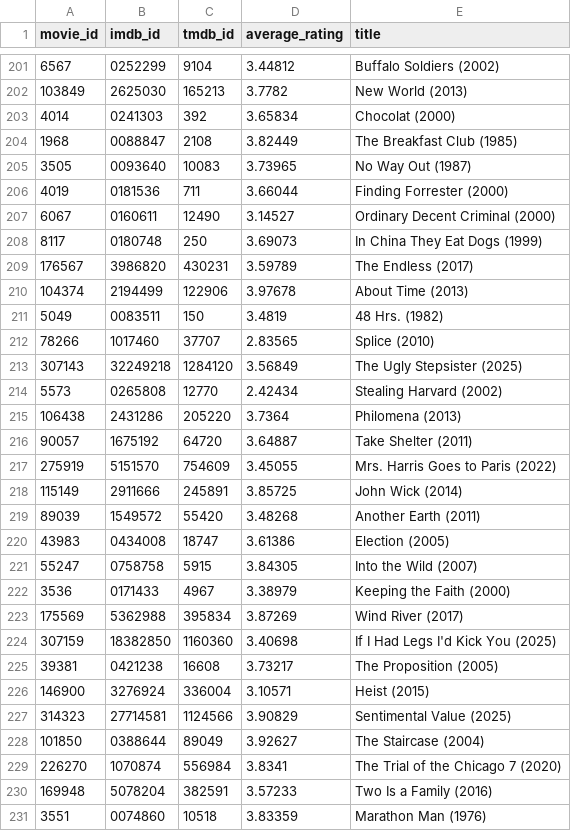
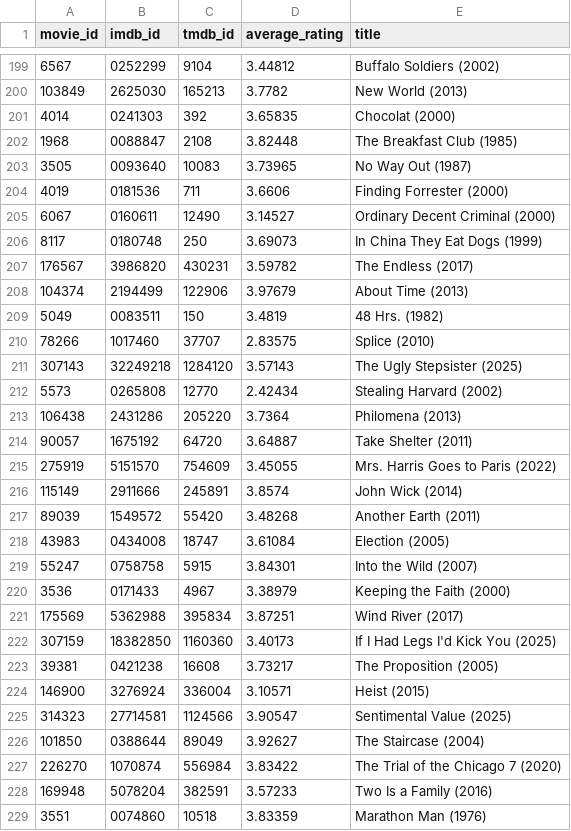
Before and after one commit to kwiknordic/kwik.se, a CSV file: src/data/movies/movielens-wishlist.csv, drawn as a sheet; only a part is shown, gaps mark what is left out; the diff covers the shown part only.

```diff
--- a/src/data/movies/movielens-wishlist.csv
+++ b/src/data/movies/movielens-wishlist.csv
@@ -202,13 +200,13 @@ movie_id,imdb_id,tmdb_id,average_rating,title
 103849,2625030,165213,3.7782,New World (2013)
-4014,0241303,392,3.65834,Chocolat (2000)
-1968,0088847,2108,3.82449,The Breakfast Club (1985)
+4014,0241303,392,3.65835,Chocolat (2000)
+1968,0088847,2108,3.82448,The Breakfast Club (1985)
 3505,0093640,10083,3.73965,No Way Out (1987)
-4019,0181536,711,3.66044,Finding Forrester (2000)
+4019,0181536,711,3.6606,Finding Forrester (2000)
 6067,0160611,12490,3.14527,Ordinary Decent Criminal (2000)
 8117,0180748,250,3.69073,In China They Eat Dogs (1999)
-176567,3986820,430231,3.59789,The Endless (2017)
-104374,2194499,122906,3.97678,About Time (2013)
+176567,3986820,430231,3.59782,The Endless (2017)
+104374,2194499,122906,3.97679,About Time (2013)
 5049,0083511,150,3.4819,48 Hrs. (1982)
-78266,1017460,37707,2.83565,Splice (2010)
-307143,32249218,1284120,3.56849,The Ugly Stepsister (2025)
+78266,1017460,37707,2.83575,Splice (2010)
+307143,32249218,1284120,3.57143,The Ugly Stepsister (2025)
 5573,0265808,12770,2.42434,Stealing Harvard (2002)
@@ -217,14 +215,14 @@ movie_id,imdb_id,tmdb_id,average_rating,title
 275919,5151570,754609,3.45055,Mrs. Harris Goes to Paris (2022)
-115149,2911666,245891,3.85725,John Wick (2014)
+115149,2911666,245891,3.8574,John Wick (2014)
 89039,1549572,55420,3.48268,Another Earth (2011)
-43983,0434008,18747,3.61386,Election (2005)
-55247,0758758,5915,3.84305,Into the Wild (2007)
+43983,0434008,18747,3.61084,Election (2005)
+55247,0758758,5915,3.84301,Into the Wild (2007)
 3536,0171433,4967,3.38979,Keeping the Faith (2000)
-175569,5362988,395834,3.87269,Wind River (2017)
-307159,18382850,1160360,3.40698,If I Had Legs I'd Kick You (2025)
+175569,5362988,395834,3.87251,Wind River (2017)
+307159,18382850,1160360,3.40173,If I Had Legs I'd Kick You (2025)
 39381,0421238,16608,3.73217,The Proposition (2005)
 146900,3276924,336004,3.10571,Heist (2015)
-314323,27714581,1124566,3.90829,Sentimental Value (2025)
+314323,27714581,1124566,3.90547,Sentimental Value (2025)
 101850,0388644,89049,3.92627,The Staircase (2004)
-226270,1070874,556984,3.8341,The Trial of the Chicago 7 (2020)
+226270,1070874,556984,3.83422,The Trial of the Chicago 7 (2020)
 169948,5078204,382591,3.57233,Two Is a Family (2016)
```
Also changed, not shown: 2 removed rows and 61 edited cells elsewhere in this file, src/data/movies/movielens-ratings.csv, 5 other files.
